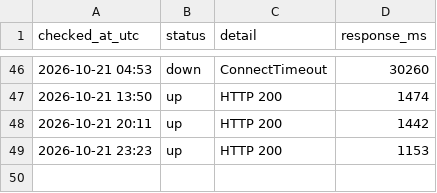
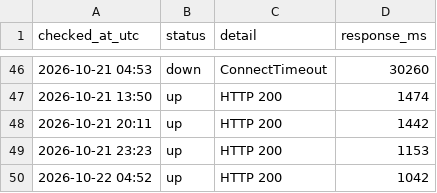
Before and after one commit to chl-kiev-ua/key-wayback, a CSV file: archive-log/availability.csv, drawn as a sheet; only a part is shown, gaps mark what is left out; the diff names each change by its address in the sheet, - before the commit and + after, or states it on an @@ line.

```diff
--- a/archive-log/availability.csv
+++ b/archive-log/availability.csv
+row 50: 2026-10-22 04:52 | up | HTTP 200 | 1042
```
Also changed, not shown: 1 other file.
